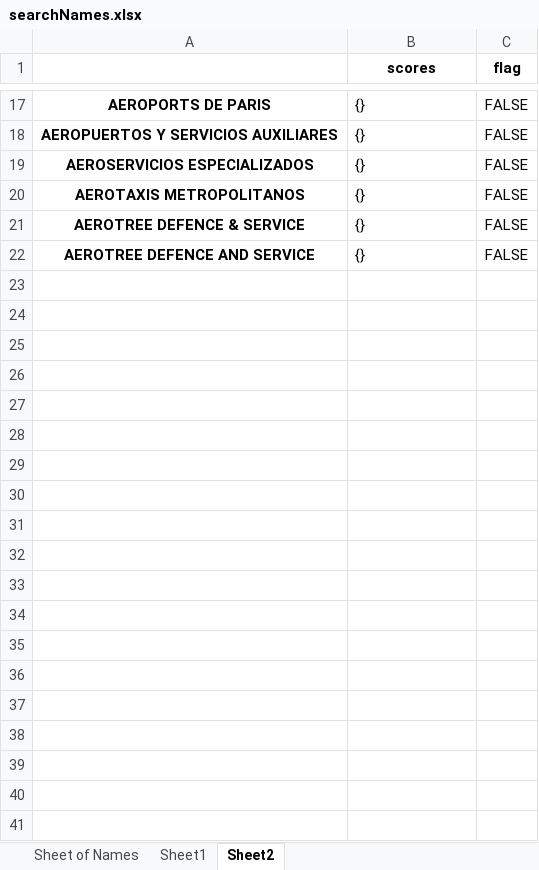
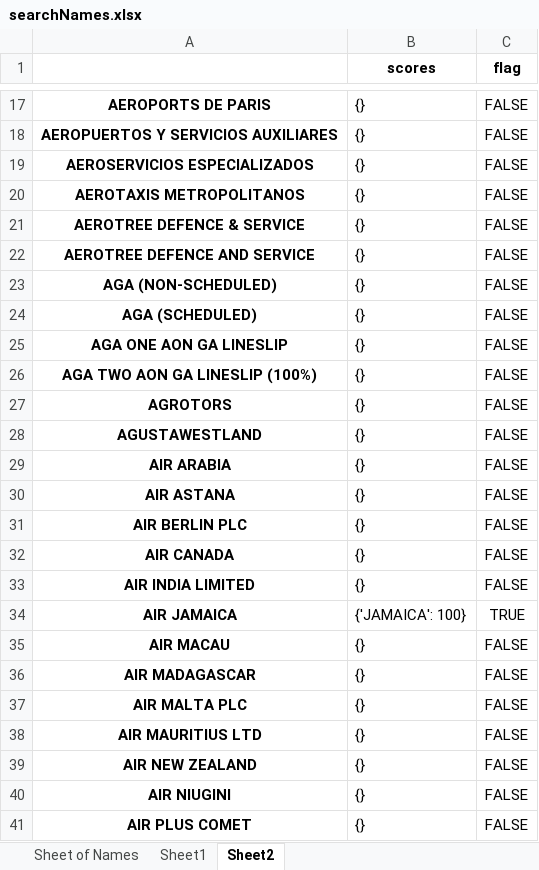
Before and after one commit to james-csy/sanctionlistchecker, an Excel workbook: files/searchNames.xlsx, sheet Sheet2, drawn as a sheet; only a part is shown, gaps mark what is left out; values as stored, in another font and other column widths than the file's, no borders; the diff covers the shown part only; the diff names each change by its address in the sheet, - before the commit and + after, or states it on an @@ line.

```diff
--- a/files/searchNames.xlsx (sheet Sheet2)
+++ b/files/searchNames.xlsx (sheet Sheet2)
+row 23: AGA (NON-SCHEDULED) | {} | FALSE
+row 24: AGA (SCHEDULED) | {} | FALSE
+row 25: AGA ONE AON GA LINESLIP | {} | FALSE
+row 26: AGA TWO AON GA LINESLIP (100%) | {} | FALSE
+row 27: AGROTORS | {} | FALSE
+row 28: AGUSTAWESTLAND | {} | FALSE
+row 29: AIR ARABIA | {} | FALSE
+row 30: AIR ASTANA | {} | FALSE
+row 31: AIR BERLIN PLC | {} | FALSE
+row 32: AIR CANADA | {} | FALSE
+row 33: AIR INDIA LIMITED | {} | FALSE
+row 34: AIR JAMAICA | {'JAMAICA': 100} | TRUE
+row 35: AIR MACAU | {} | FALSE
+row 36: AIR MADAGASCAR | {} | FALSE
+row 37: AIR MALTA PLC | {} | FALSE
+row 38: AIR MAURITIUS LTD | {} | FALSE
+row 39: AIR NEW ZEALAND | {} | FALSE
+row 40: AIR NIUGINI | {} | FALSE
+row 41: AIR PLUS COMET | {} | FALSE
```
Also changed, not shown: 515 added rows and 2 edited cells elsewhere in this sheet, sheet Sheet of Names, 2 other files.
